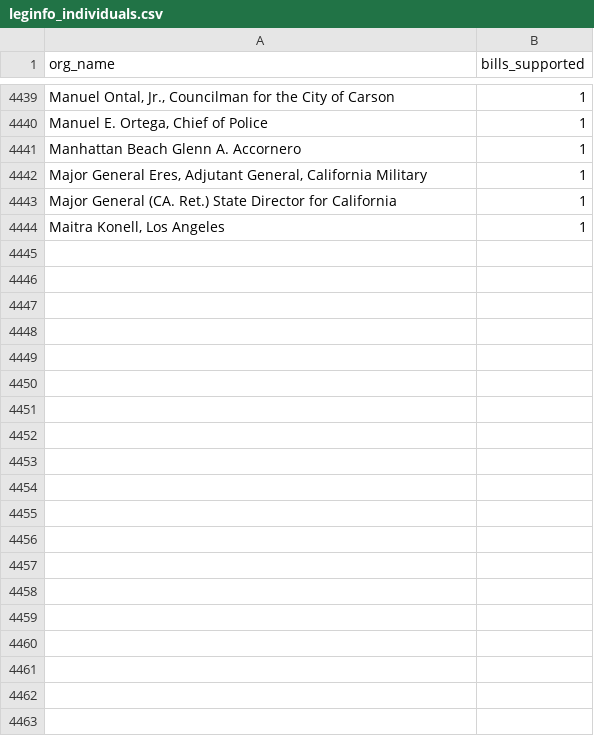
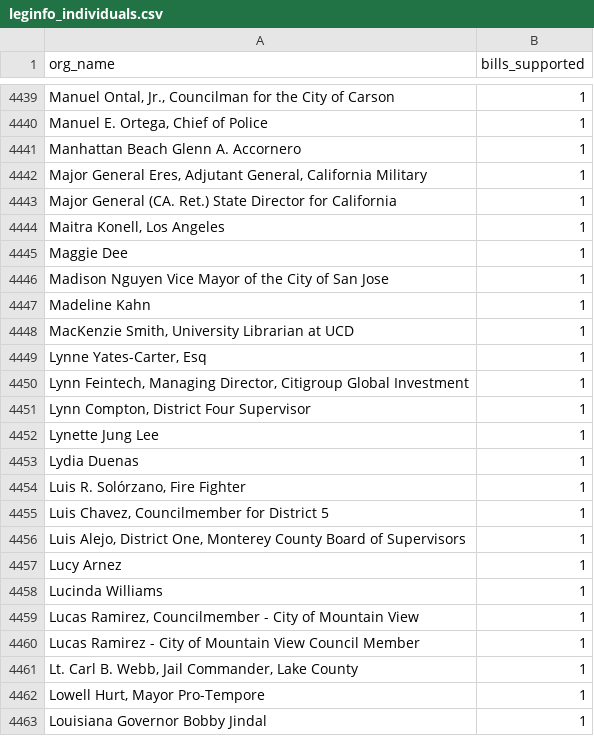
Before and after one commit to Nall-Group/california-groups-disambiguation, a CSV file: org_name_for_cleaning/leginfo_individuals.csv, drawn as a sheet; only a part is shown, gaps mark what is left out; the diff covers the shown part only.

```diff
--- a/org_name_for_cleaning/leginfo_individuals.csv
+++ b/org_name_for_cleaning/leginfo_individuals.csv
@@ -4444 +4444,20 @@ Major General (CA. Ret.) State Director for California,1
 "Maitra Konell, Los Angeles",1
+Maggie Dee,1
+Madison Nguyen Vice Mayor of the City of San Jose,1
+Madeline Kahn,1
+"MacKenzie Smith, University Librarian at UCD",1
+"Lynne Yates-Carter, Esq",1
+"Lynn Feintech, Managing Director, Citigroup Global Investment",1
+"Lynn Compton, District Four Supervisor",1
+Lynette Jung Lee,1
+Lydia Duenas,1
+"Luis R. Solórzano, Fire Fighter",1
+"Luis Chavez, Councilmember for District 5",1
+"Luis Alejo, District One, Monterey County Board of Supervisors",1
+Lucy Arnez,1
+Lucinda Williams,1
+"Lucas Ramirez, Councilmember - City of Mountain View",1
+Lucas Ramirez - City of Mountain View Council Member,1
+"Lt. Carl B. Webb, Jail Commander, Lake County",1
+"Lowell Hurt, Mayor Pro-Tempore",1
+Louisiana Governor Bobby Jindal,1
```
Also changed, not shown: 32 added rows elsewhere in this file, org_name_for_cleaning/leginfo_added_to_crosswalk.csv, org_name_for_cleaning/leginfo_conjoined.csv, 9 other files.
